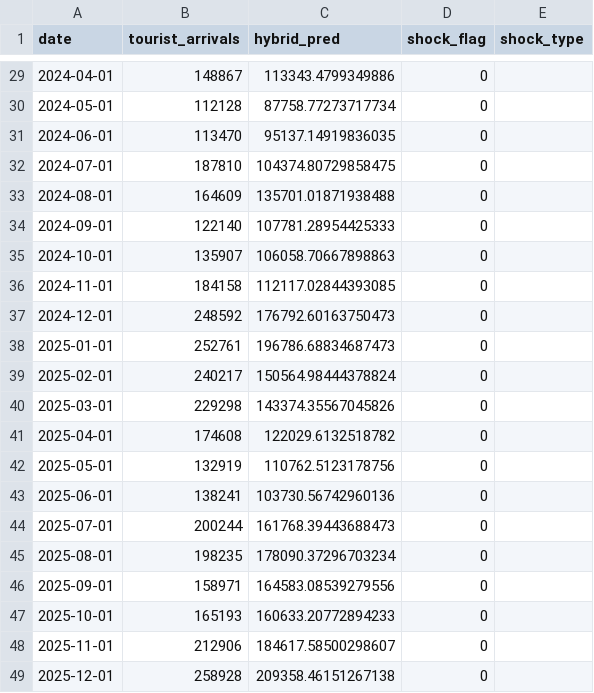
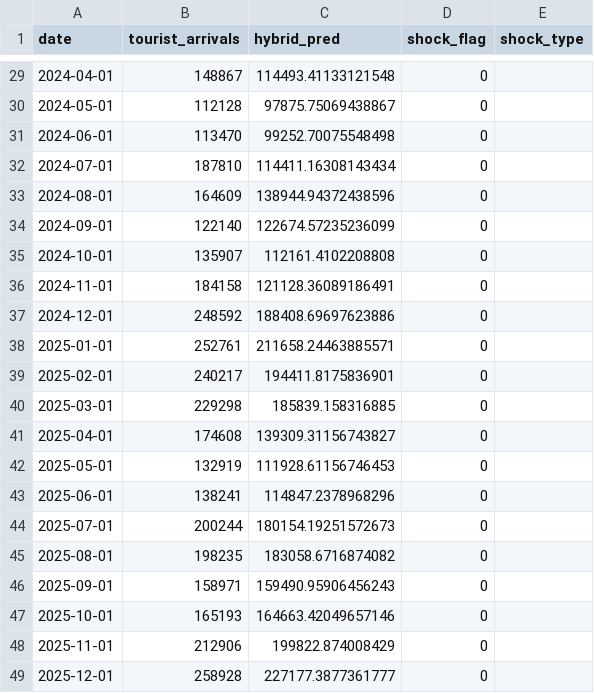
Before and after one commit to KaviduIsura/sl-tourism-forecast-hybrid, a CSV file: results/metrics/hybrid_predictions.csv, drawn as a sheet; only a part is shown, gaps mark what is left out; the diff covers the shown part only.

```diff
--- a/results/metrics/hybrid_predictions.csv
+++ b/results/metrics/hybrid_predictions.csv
@@ -29,21 +29,21 @@ date,tourist_arrivals,hybrid_pred,shock_flag,shock_type
-2024-04-01,148867,113343.4799349886,0,
-2024-05-01,112128,87758.77273717734,0,
-2024-06-01,113470,95137.14919836035,0,
-2024-07-01,187810,104374.80729858475,0,
-2024-08-01,164609,135701.01871938488,0,
-2024-09-01,122140,107781.28954425333,0,
-2024-10-01,135907,106058.70667898863,0,
-2024-11-01,184158,112117.02844393085,0,
-2024-12-01,248592,176792.60163750473,0,
-2025-01-01,252761,196786.68834687473,0,
-2025-02-01,240217,150564.98444378824,0,
-2025-03-01,229298,143374.35567045826,0,
-2025-04-01,174608,122029.6132518782,0,
-2025-05-01,132919,110762.5123178756,0,
-2025-06-01,138241,103730.56742960136,0,
-2025-07-01,200244,161768.39443688473,0,
-2025-08-01,198235,178090.37296703234,0,
-2025-09-01,158971,164583.08539279556,0,
-2025-10-01,165193,160633.20772894233,0,
-2025-11-01,212906,184617.58500298607,0,
-2025-12-01,258928,209358.46151267138,0,
+2024-04-01,148867,114493.41133121548,0,
+2024-05-01,112128,97875.75069438867,0,
+2024-06-01,113470,99252.70075548498,0,
+2024-07-01,187810,114411.16308143434,0,
+2024-08-01,164609,138944.94372438596,0,
+2024-09-01,122140,122674.57235236099,0,
+2024-10-01,135907,112161.4102208808,0,
+2024-11-01,184158,121128.36089186491,0,
+2024-12-01,248592,188408.69697623886,0,
+2025-01-01,252761,211658.24463885571,0,
+2025-02-01,240217,194411.8175836901,0,
+2025-03-01,229298,185839.158316885,0,
+2025-04-01,174608,139309.31156743827,0,
+2025-05-01,132919,111928.61156746453,0,
+2025-06-01,138241,114847.2378968296,0,
+2025-07-01,200244,180154.19251572673,0,
+2025-08-01,198235,183058.6716874082,0,
+2025-09-01,158971,159490.95906456243,0,
+2025-10-01,165193,164663.42049657146,0,
+2025-11-01,212906,199822.874008429,0,
+2025-12-01,258928,227177.3877361777,0,
```
Also changed, not shown: 27 edited cells elsewhere in this file, backend/data/shap_importance.csv, results/metrics/candidate_comparison.csv, 24 other files.
